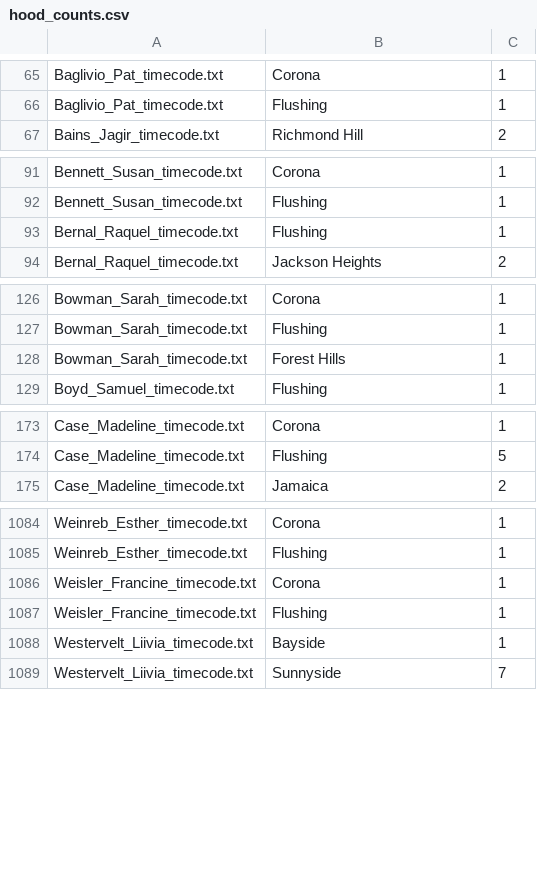
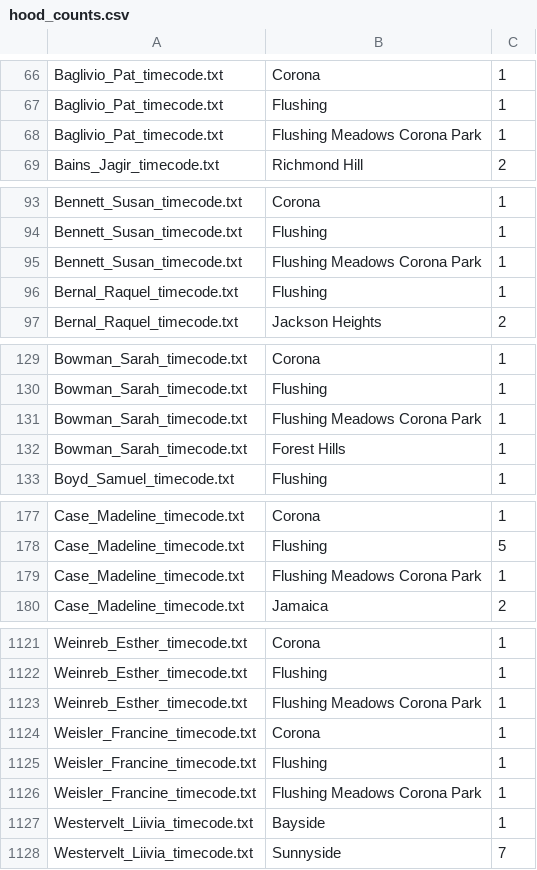
Before and after one commit to ssyung/thesis, a CSV file: hood_counts.csv, drawn as a sheet; only a part is shown, gaps mark what is left out; the diff covers the shown part only.

Commit message:
update neighborhood corona remove '-'

```diff
--- a/hood_counts.csv
+++ b/hood_counts.csv
@@ -66,2 +67,3 @@ Baglivio_Pat_timecode.txt,Corona,1
 Baglivio_Pat_timecode.txt,Flushing,1
+Baglivio_Pat_timecode.txt,Flushing Meadows Corona Park,1
 Bains_Jagir_timecode.txt,Richmond Hill,2
@@ -92,2 +94,3 @@ Bennett_Susan_timecode.txt,Corona,1
 Bennett_Susan_timecode.txt,Flushing,1
+Bennett_Susan_timecode.txt,Flushing Meadows Corona Park,1
 Bernal_Raquel_timecode.txt,Flushing,1
@@ -127,2 +130,3 @@ Bowman_Sarah_timecode.txt,Corona,1
 Bowman_Sarah_timecode.txt,Flushing,1
+Bowman_Sarah_timecode.txt,Flushing Meadows Corona Park,1
 Bowman_Sarah_timecode.txt,Forest Hills,1
@@ -174,2 +178,3 @@ Case_Madeline_timecode.txt,Corona,1
 Case_Madeline_timecode.txt,Flushing,5
+Case_Madeline_timecode.txt,Flushing Meadows Corona Park,1
 Case_Madeline_timecode.txt,Jamaica,2
@@ -1085,4 +1122,6 @@ Weinreb_Esther_timecode.txt,Corona,1
 Weinreb_Esther_timecode.txt,Flushing,1
+Weinreb_Esther_timecode.txt,Flushing Meadows Corona Park,1
 Weisler_Francine_timecode.txt,Corona,1
 Weisler_Francine_timecode.txt,Flushing,1
+Weisler_Francine_timecode.txt,Flushing Meadows Corona Park,1
 Westervelt_Liivia_timecode.txt,Bayside,1
```
Also changed, not shown: 34 added rows elsewhere in this file, 1 other file.
